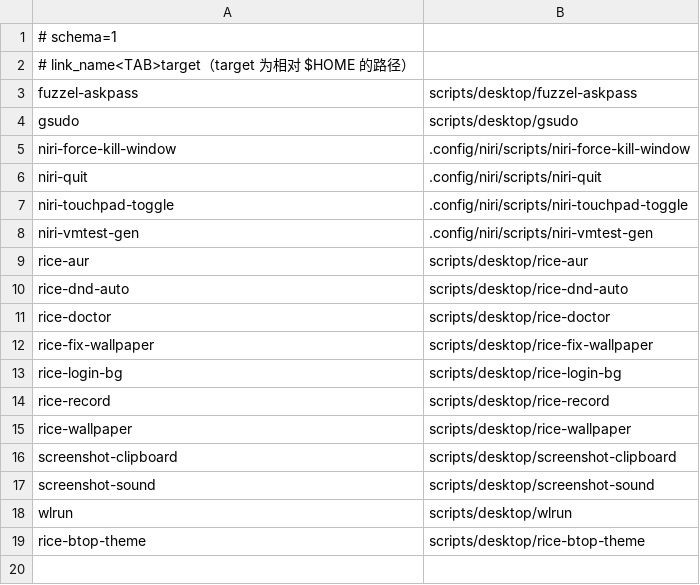
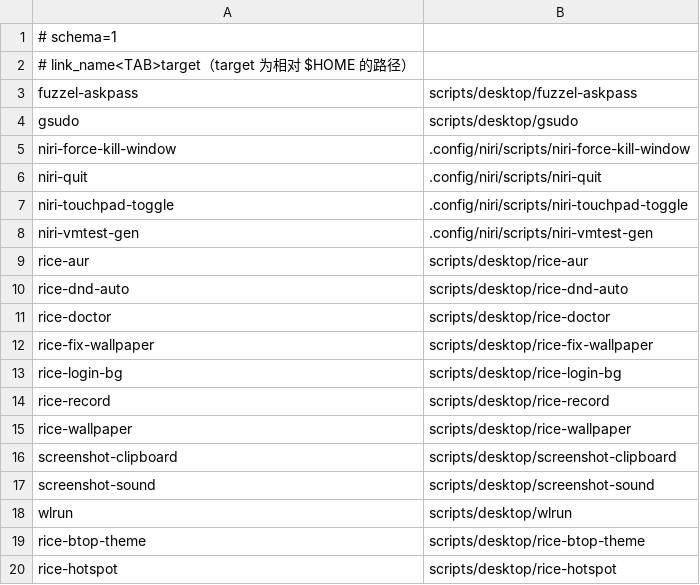
Before and after one commit to tjz123psh/arch-noctalia, a TSV file: manifests/bin-links.tsv, drawn as a sheet; the diff names each change by its address in the sheet, - before the commit and + after, or states it on an @@ line.

Commit message:
hotspot: 新增 rice-hotspot（Noctalia 没有热点 UI 的兜底）+ dnsmasq 依赖
背景：Noctalia 5.2.1 控制中心网络页只有 有线/Wi-Fi/已保存/VPN/蜂窝，没有任何热点/AP 入口
（二进制里那个孤立的 hotspot 字符串是截屏光标热点，与网络无关）；而本机网卡支持 AP：
nmcli WIFI-PROPERTIES.AP=yes（RTL8852BE / rtw89）。dnsmasq 是 NM shared 模式的 DHCP/DNS，缺它热点起不来。

- payload/home/scripts/desktop/rice-hotspot（755）：on|off|toggle|status|password。用 NM 的 AP 模式 +
  ipv4.method shared 起热点；首次自动生成 12 位密码存 ~/.local/state/rice-hotspot/password（600）；
  开热点前记住当前 Wi-Fi 客户端连接、关掉后自动连回；profile rice-hotspot 设 autoconnect=no（不抢网卡）；
  可选配置 ~/.config/rice-hotspot.conf（SSID/密码/频段/网卡）。
- bin-links.tsv：加 rice-hotspot 软链（进 ~/bin 层）
- packages.tsv：加 dnsmasq（extra）
- 测试规模锁同步：files 343 / packages 169 / bin-links 18

验收（本机实跑）：rice-hotspot on → SSID archlinux-hotspot、网关 10.42.0.1/24、
dnsmasq DHCP 10.42.0.10-254 就绪；off → 热点关闭并自动连回 GDUFS_Auto；
selfcheck 绿；run-all 15/15 绿；本机对账 0 缺失、0 权限漂移。

```diff
--- a/manifests/bin-links.tsv
+++ b/manifests/bin-links.tsv
+row 20: rice-hotspot | scripts/desktop/rice-hotspot
```
Also changed, not shown: manifests/files.tsv, manifests/packages.tsv, 3 other files.
